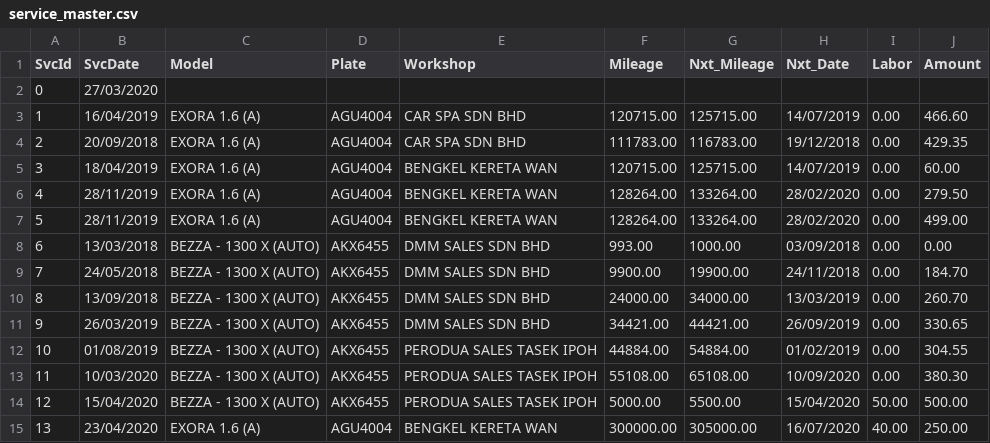
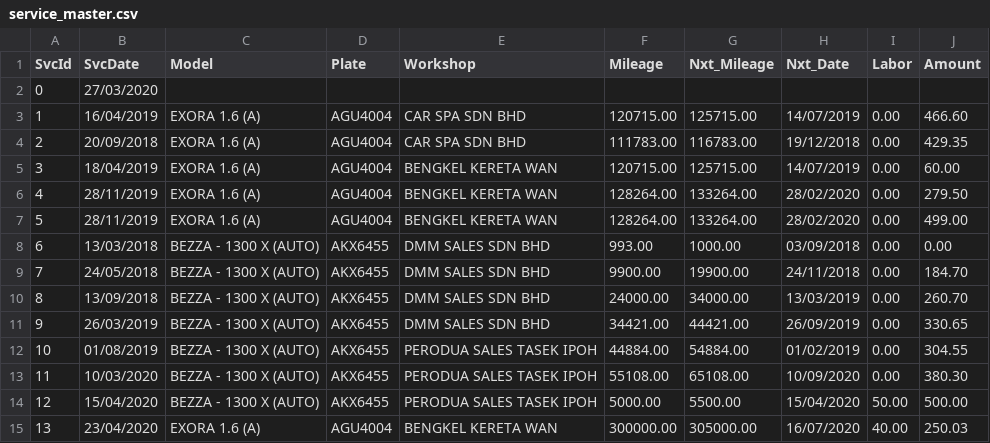
Before and after one commit to saharul/csa-ver-3.0, a CSV file: service_master.csv, drawn as a sheet.

Commit message:
modified csv file service_master.csv

```diff
--- a/service_master.csv
+++ b/service_master.csv
@@ -14,2 +14,2 @@ SvcId,SvcDate,Model,Plate,Workshop,Mileage,Nxt_Mileage,Nxt_Date,Labor,Amount
 12,15/04/2020,BEZZA - 1300 X (AUTO),AKX6455,PERODUA SALES TASEK IPOH,5000.00,5500.00,15/04/2020,50.00,500.00
-13,23/04/2020,EXORA 1.6 (A),AGU4004,BENGKEL KERETA WAN,300000.00,305000.00,16/07/2020,40.00,250.00
+13,23/04/2020,EXORA 1.6 (A),AGU4004,BENGKEL KERETA WAN,300000.00,305000.00,16/07/2020,40.00,250.03
```
